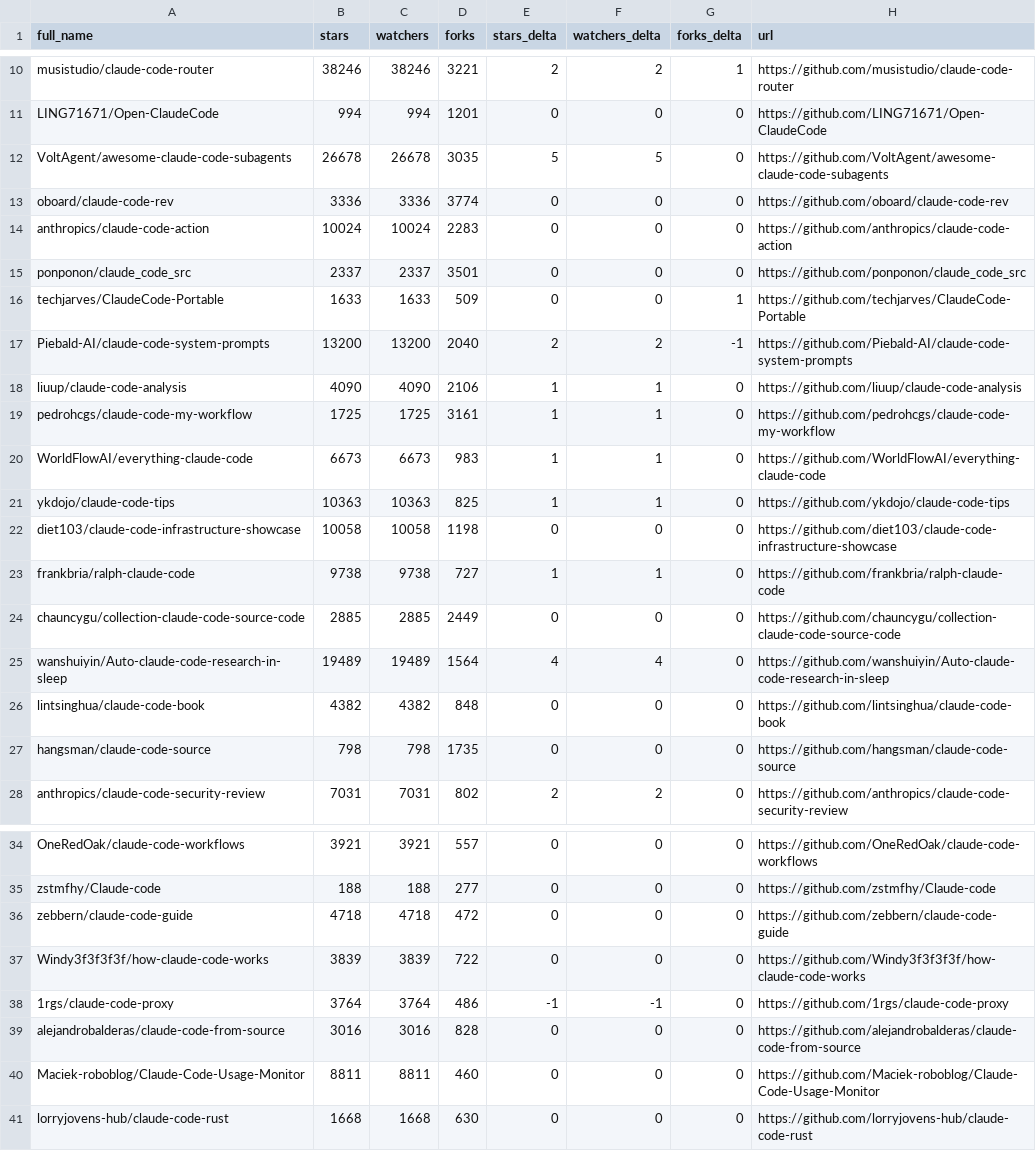
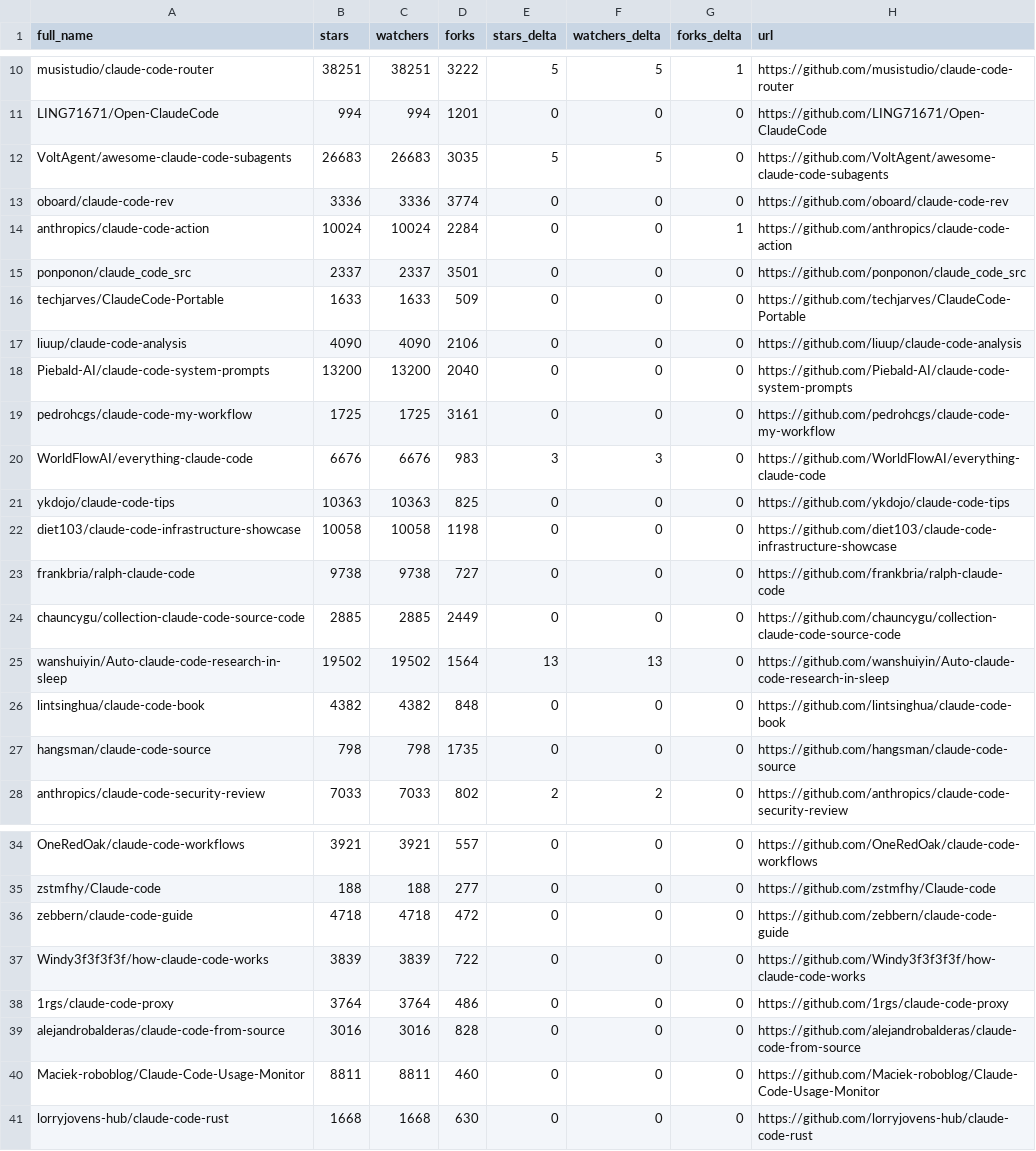
Before and after one commit to abgulati/awesome-claude-code, a CSV file: data/repo-ticker.csv, drawn as a sheet; only a part is shown, gaps mark what is left out; removed rows and columns are numbered as before the commit, all else as after; the diff covers the shown part only; the diff names each change by its address in the sheet, - before the commit and + after, or states it on an @@ line.

```diff
--- a/data/repo-ticker.csv
+++ b/data/repo-ticker.csv
-B10 (stars): 38246
+B10 (stars): 38251
-C10 (watchers): 38246
+C10 (watchers): 38251
-D10 (forks): 3221
+D10 (forks): 3222
-E10 (stars_delta): 2
+E10 (stars_delta): 5
-F10 (watchers_delta): 2
+F10 (watchers_delta): 5
-B12 (stars): 26678
+B12 (stars): 26683
-C12 (watchers): 26678
+C12 (watchers): 26683
-D14 (forks): 2283
+D14 (forks): 2284
-G14 (forks_delta): 0
+G14 (forks_delta): 1
-G16 (forks_delta): 1
+G16 (forks_delta): 0
-row 17: Piebald-AI/claude-code-system-prompts | 13200 | 13200 | 2040 | 2 | 2 | -1 | https://github.com/Piebald-AI/claude-code-system-prompts
-E17 (stars_delta): 1
+E17 (stars_delta): 0
-F17 (watchers_delta): 1
+F17 (watchers_delta): 0
+row 18: Piebald-AI/claude-code-system-prompts | 13200 | 13200 | 2040 | 0 | 0 | 0 | https://github.com/Piebald-AI/claude-code-system-prompts
-E19 (stars_delta): 1
+E19 (stars_delta): 0
-F19 (watchers_delta): 1
+F19 (watchers_delta): 0
-B20 (stars): 6673
+B20 (stars): 6676
-C20 (watchers): 6673
+C20 (watchers): 6676
-E20 (stars_delta): 1
+E20 (stars_delta): 3
-F20 (watchers_delta): 1
+F20 (watchers_delta): 3
-E21 (stars_delta): 1
+E21 (stars_delta): 0
-F21 (watchers_delta): 1
+F21 (watchers_delta): 0
-E23 (stars_delta): 1
+E23 (stars_delta): 0
-F23 (watchers_delta): 1
+F23 (watchers_delta): 0
-B25 (stars): 19489
+B25 (stars): 19502
-C25 (watchers): 19489
+C25 (watchers): 19502
-E25 (stars_delta): 4
+E25 (stars_delta): 13
-F25 (watchers_delta): 4
+F25 (watchers_delta): 13
-B28 (stars): 7031
+B28 (stars): 7033
-C28 (watchers): 7031
+C28 (watchers): 7033
-E38 (stars_delta): -1
+E38 (stars_delta): 0
-F38 (watchers_delta): -1
+F38 (watchers_delta): 0
```
Also changed, not shown: 2 added rows, 2 removed rows, 1 moved row and 93 edited cells elsewhere in this file, 4 other files.
